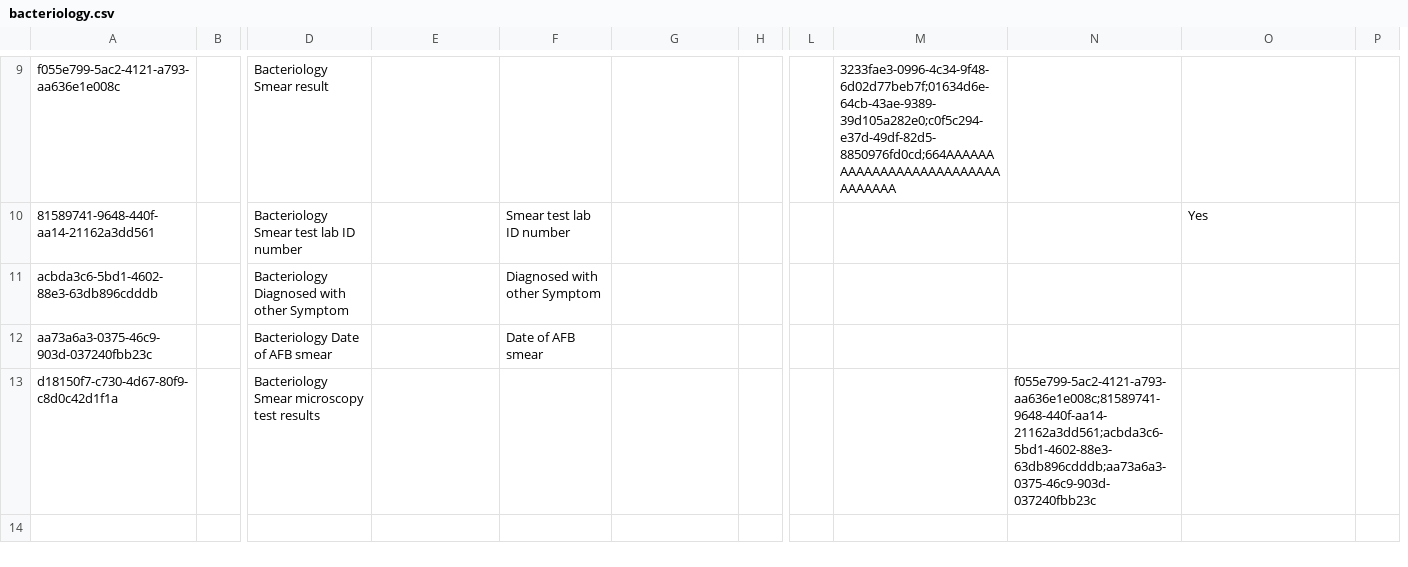
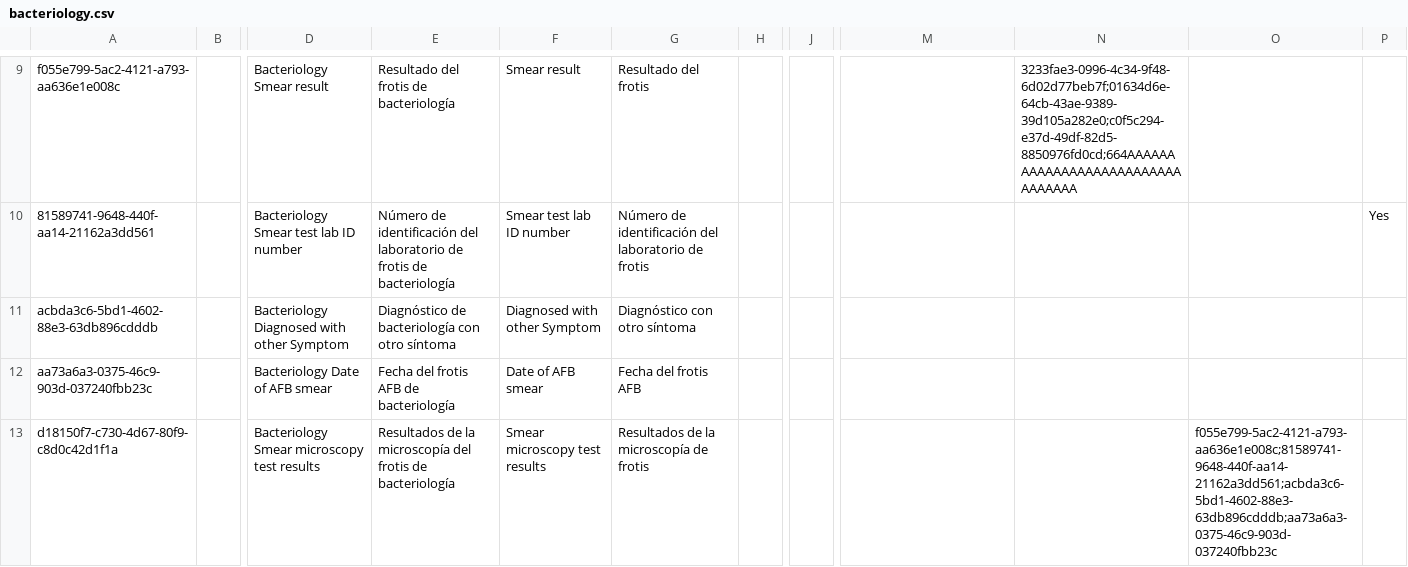
Before and after one commit to Bahmni/standard-config, a CSV file: masterdata/configuration/concepts/bacteriology.csv, drawn as a sheet; only a part is shown, gaps mark what is left out; removed rows and columns are numbered as before the commit, all else as after; the diff covers the shown part only; the diff names each change by its address in the sheet, - before the commit and + after, or states it on an @@ line.

```diff
--- a/masterdata/configuration/concepts/bacteriology.csv
+++ b/masterdata/configuration/concepts/bacteriology.csv
+column J, empty
-column L, empty
-E9: (empty)
+E9: Resultado del frotis de bacteriología
-F9: (empty)
+F9: Smear result
-G9: (empty)
+G9: Resultado del frotis
-M9: 3233fae3-0996-4c34-9f48-6d02d77beb7f;01634d6e-64cb-43ae-9389-39d105a282e0;c0f5c294-e37d-49df-82d5-8850976fd0cd;664AAAAAAAAAAAAAAAAAAAAAAAAAAAAAAAAA
+M9: (empty)
-N9: (empty)
+N9: 3233fae3-0996-4c34-9f48-6d02d77beb7f;01634d6e-64cb-43ae-9389-39d105a282e0;c0f5c294-e37d-49df-82d5-8850976fd0cd;664AAAAAAAAAAAAAAAAAAAAAAAAAAAAAAAAA
-E10: (empty)
+E10: Número de identificación del laboratorio de frotis de bacteriología
-G10: (empty)
+G10: Número de identificación del laboratorio de frotis
-O10: Yes
+O10: (empty)
-P10: (empty)
+P10: Yes
-E11: (empty)
+E11: Diagnóstico de bacteriología con otro síntoma
-G11: (empty)
+G11: Diagnóstico con otro síntoma
-E12: (empty)
+E12: Fecha del frotis AFB de bacteriología
-G12: (empty)
+G12: Fecha del frotis AFB
-E13: (empty)
+E13: Resultados de la microscopía del frotis de bacteriología
-F13: (empty)
+F13: Smear microscopy test results
-G13: (empty)
+G13: Resultados de la microscopía de frotis
-N13: f055e799-5ac2-4121-a793-aa636e1e008c;81589741-9648-440f-aa14-21162a3dd561;acbda3c6-5bd1-4602-88e3-63db896cdddb;aa73a6a3-0375-46c9-903d-037240fbb23c
+N13: (empty)
-O13: (empty)
+O13: f055e799-5ac2-4121-a793-aa636e1e008c;81589741-9648-440f-aa14-21162a3dd561;acbda3c6-5bd1-4602-88e3-63db896cdddb;aa73a6a3-0375-46c9-903d-037240fbb23c
```
Also changed, not shown: 27 edited cells elsewhere in this file.
